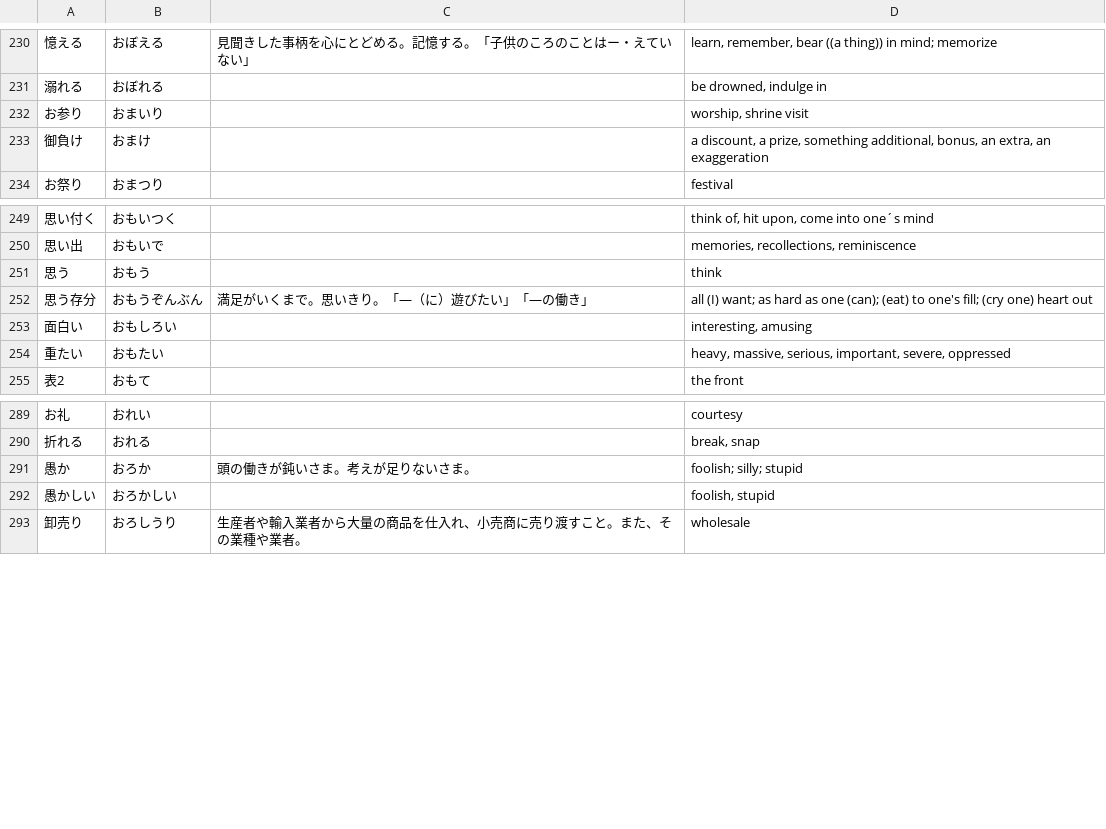
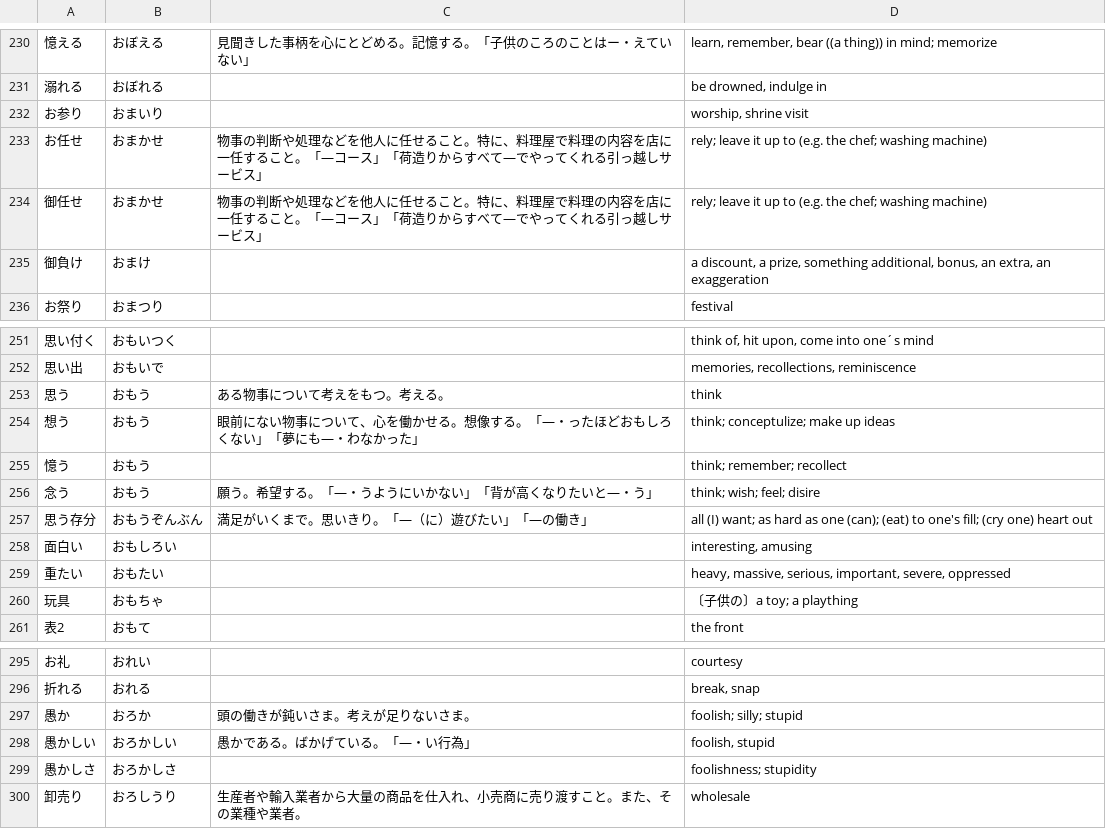
Before and after one commit to EmilRehnberg/js-for-anki, a TSV file: data/words/o.tsv, drawn as a sheet; only a part is shown, gaps mark what is left out.

Commit message:
adds words

```diff
--- a/data/words/o.tsv
+++ b/data/words/o.tsv
@@ -232,2 +232,4 @@
 お参り	おまいり		worship, shrine visit
+お任せ	おまかせ	物事の判断や処理などを他人に任せること。特に、料理屋で料理の内容を店に一任すること。「―コース」「荷造りからすべて―でやってくれる引っ越しサービス」	rely; leave it up to (e.g. the chef; washing machine)
+御任せ	おまかせ	物事の判断や処理などを他人に任せること。特に、料理屋で料理の内容を店に一任すること。「―コース」「荷造りからすべて―でやってくれる引っ越しサービス」	rely; leave it up to (e.g. the chef; washing machine)
 御負け	おまけ		a discount, a prize, something additional, bonus, an extra, an exaggeration
@@ -250,3 +252,6 @@
 思い出	おもいで		memories, recollections, reminiscence
-思う	おもう		think
+思う	おもう	ある物事について考えをもつ。考える。	think
+想う	おもう	眼前にない物事について、心を働かせる。想像する。「―・ったほどおもしろくない」「夢にも―・わなかった」	think; conceptulize; make up ideas
+憶う	おもう		think; remember; recollect
+念う	おもう	願う。希望する。「―・うようにいかない」「背が高くなりたいと―・う」	think; wish; feel; disire
 思う存分	おもうぞんぶん	満足がいくまで。思いきり。「―（に）遊びたい」「―の働き」	all (I) want; as hard as one (can); (eat) to one's fill; (cry one) heart out
@@ -254,2 +259,3 @@
 重たい	おもたい		heavy, massive, serious, important, severe, oppressed
+玩具	おもちゃ		〔子供の〕a toy; a plaything
 表2	おもて		the front
@@ -291,3 +297,4 @@
 愚か	おろか	頭の働きが鈍いさま。考えが足りないさま。	foolish; silly; stupid
-愚かしい	おろかしい		foolish, stupid
+愚かしい	おろかしい	愚かである。ばかげている。「―・い行為」	foolish, stupid
+愚かしさ	おろかしさ		foolishness; stupidity
 卸売り	おろしうり	生産者や輸入業者から大量の商品を仕入れ、小売商に売り渡すこと。また、その業種や業者。	wholesale
```
Also changed, not shown: data/words/ji.tsv, data/words/ke.tsv, 45 other files.
